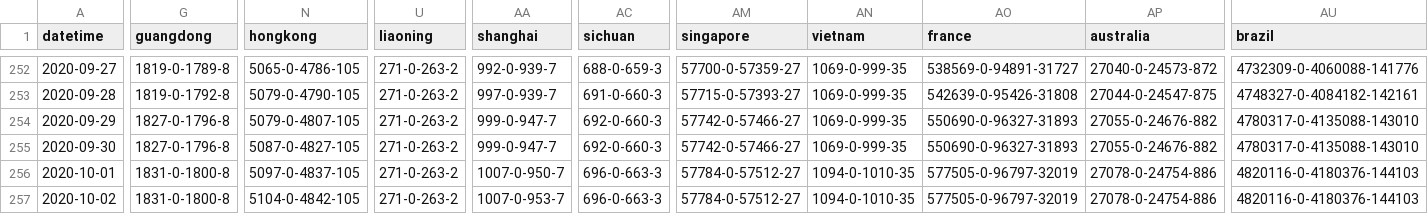
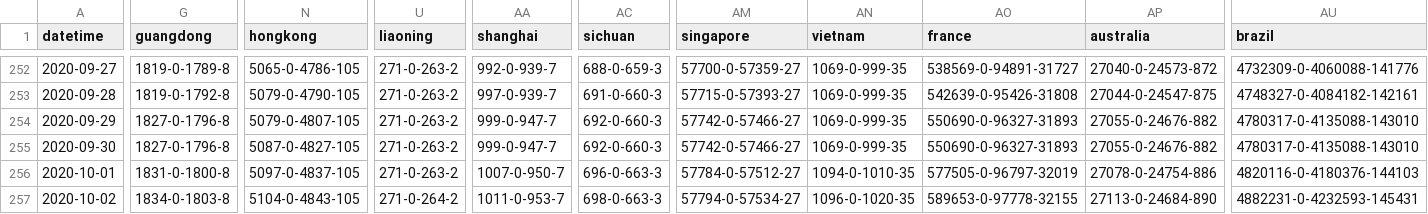
Before and after one commit to bkmgit/COVID-19map, a CSV file: data/virus.csv, drawn as a sheet; only a part is shown, gaps mark what is left out; the diff covers the shown part only; the diff names each change by its address in the sheet, - before the commit and + after, or states it on an @@ line.

```diff
--- a/data/virus.csv
+++ b/data/virus.csv
-G257 (guangdong): 1831-0-1800-8
+G257 (guangdong): 1834-0-1803-8
-N257 (hongkong): 5104-0-4842-105
+N257 (hongkong): 5104-0-4843-105
-U257 (liaoning): 271-0-263-2
+U257 (liaoning): 271-0-264-2
-AA257 (shanghai): 1007-0-953-7
+AA257 (shanghai): 1011-0-953-7
-AC257 (sichuan): 696-0-663-3
+AC257 (sichuan): 698-0-663-3
-AM257 (singapore): 57784-0-57512-27
+AM257 (singapore): 57794-0-57534-27
-AN257 (vietnam): 1094-0-1010-35
+AN257 (vietnam): 1096-0-1020-35
-AO257 (france): 577505-0-96797-32019
+AO257 (france): 589653-0-97778-32155
-AP257 (australia): 27078-0-24754-886
+AP257 (australia): 27113-0-24684-890
-AU257 (brazil): 4820116-0-4180376-144103
+AU257 (brazil): 4882231-0-4232593-145431
```
Also changed, not shown: 127 edited cells elsewhere in this file.
